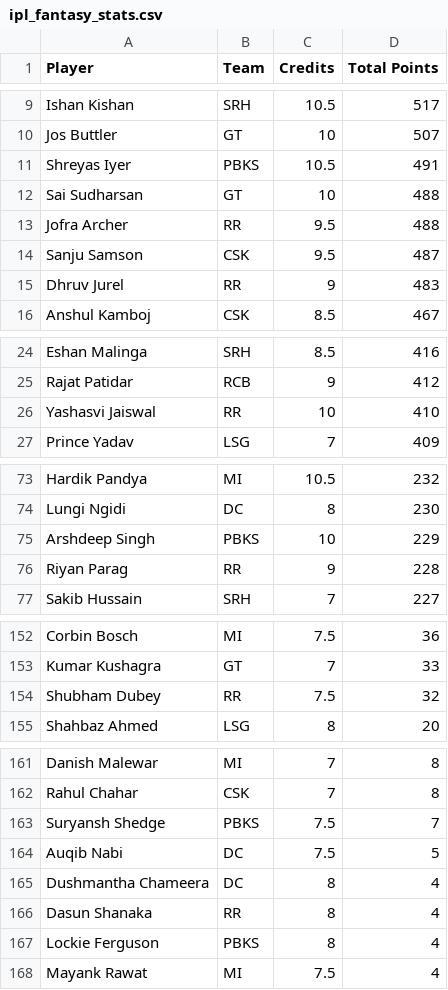
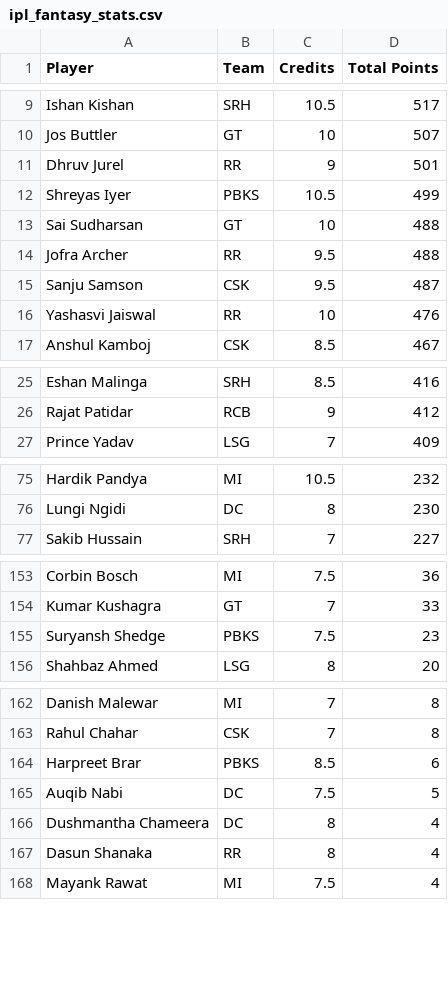
Before and after one commit to Malyala-Meghamsh/ipl-fantasy-league, a CSV file: ipl_fantasy_stats.csv, drawn as a sheet; only a part is shown, gaps mark what is left out; the diff covers the shown part only.

```diff
--- a/ipl_fantasy_stats.csv
+++ b/ipl_fantasy_stats.csv
@@ -10,3 +10,4 @@ Ishan Kishan,SRH,10.5,517
 Jos Buttler,GT,10,507
-Shreyas Iyer,PBKS,10.5,491
+Dhruv Jurel,RR,9,501
+Shreyas Iyer,PBKS,10.5,499
 Sai Sudharsan,GT,10,488
@@ -14,3 +15,3 @@ Jofra Archer,RR,9.5,488
 Sanju Samson,CSK,9.5,487
-Dhruv Jurel,RR,9,483
+Yashasvi Jaiswal,RR,10,476
 Anshul Kamboj,CSK,8.5,467
@@ -25,3 +26,2 @@ Eshan Malinga,SRH,8.5,416
 Rajat Patidar,RCB,9,412
-Yashasvi Jaiswal,RR,10,410
 Prince Yadav,LSG,7,409
@@ -74,4 +76,2 @@ Hardik Pandya,MI,10.5,232
 Lungi Ngidi,DC,8,230
-Arshdeep Singh,PBKS,10,229
-Riyan Parag,RR,9,228
 Sakib Hussain,SRH,7,227
@@ -153,3 +154,3 @@ Corbin Bosch,MI,7.5,36
 Kumar Kushagra,GT,7,33
-Shubham Dubey,RR,7.5,32
+Suryansh Shedge,PBKS,7.5,23
 Shahbaz Ahmed,LSG,8,20
@@ -162,3 +163,3 @@ Danish Malewar,MI,7,8
 Rahul Chahar,CSK,7,8
-Suryansh Shedge,PBKS,7.5,7
+Harpreet Brar,PBKS,8.5,6
 Auqib Nabi,DC,7.5,5
@@ -166,3 +167,2 @@ Dushmantha Chameera,DC,8,4
 Dasun Shanaka,RR,8,4
-Lockie Ferguson,PBKS,8,4
 Mayank Rawat,MI,7.5,4
```
Also changed, not shown: 6 added rows, 3 removed rows and 2 edited cells elsewhere in this file, ipl_fantasy_stats_2026-04-28.csv, ranking_history.csv, 1 other file.
